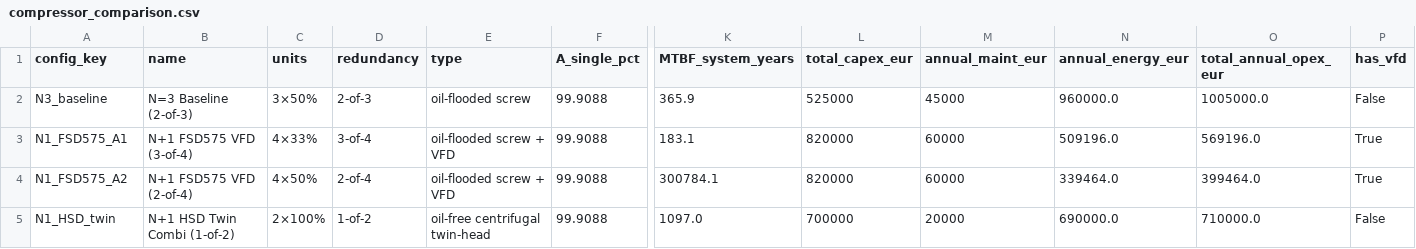
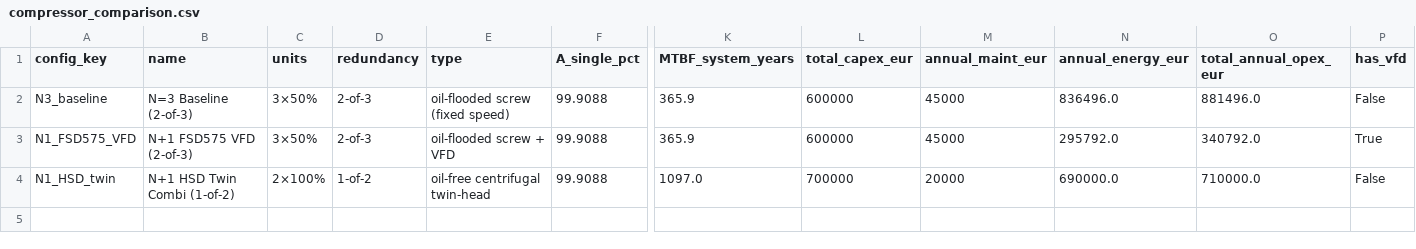
Before and after one commit to GBOGEB/cryo_leak_rate_dashboard, a CSV file: docs/visualizations_v3/data/compressor_comparison.csv, drawn as a sheet; only a part is shown, gaps mark what is left out; removed rows and columns are numbered as before the commit, all else as after; rows hold the shown columns only; the diff names each change by its address in the sheet, - before the commit and + after, or states it on an @@ line.

Commit message:
release(v4.0.0): implement SSoT and correct HP compressor/pressure basis
- add single-source configuration files (config.yaml/json/md) + loader

- correct HP compressor fleet to 3x FSD575 and update reliability/energy models

- correct pressure assumptions (14 barg HP, 1050 mbar HCC, 400 mbar VLP)

- regenerate v3 visualizations and operations/compressor docs

- update docs manifest/changelog/backlog and rebuild dashboard index

- add/refresh tests incl. config loader coverage; pytest: 22 passed

- add PyYAML dependency required by src/config_loader.py

```diff
--- a/docs/visualizations_v3/data/compressor_comparison.csv
+++ b/docs/visualizations_v3/data/compressor_comparison.csv
-E2 (type): oil-flooded screw
+E2 (type): oil-flooded screw (fixed speed)
-L2 (total_capex_eur): 525000
+L2 (total_capex_eur): 600000
-N2 (annual_energy_eur): 960000.0
+N2 (annual_energy_eur): 836496.0
-O2 (total_annual_opex_eur): 1005000.0
+O2 (total_annual_opex_eur): 881496.0
-row 3: N1_FSD575_A1 | N+1 FSD575 VFD (3-of-4) | 4×33% | 3-of-4 | oil-flooded screw + VFD | 99.9088 | 183.1 | 820000 | 60000 | 509196.0 | 569196.0 | True
-row 4: N1_FSD575_A2 | N+1 FSD575 VFD (2-of-4) | 4×50% | 2-of-4 | oil-flooded screw + VFD | 99.9088 | 300784.1 | 820000 | 60000 | 339464.0 | 399464.0 | True
+row 3: N1_FSD575_VFD | N+1 FSD575 VFD (2-of-3) | 3×50% | 2-of-3 | oil-flooded screw + VFD | 99.9088 | 365.9 | 600000 | 45000 | 295792.0 | 340792.0 | True
```
Also changed, not shown: docs/visualizations_v3/data/vfd_savings.csv, docs/visualizations_v3/data/wcs_scenarios.csv, 36 other files.
